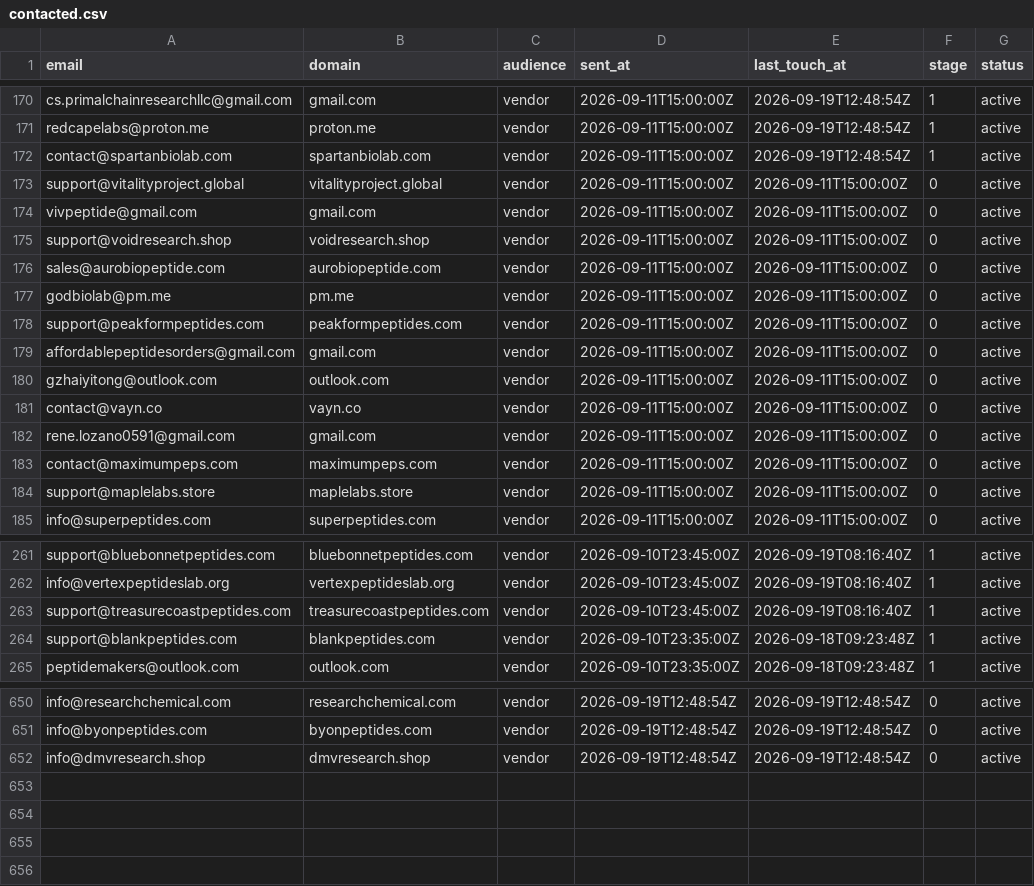
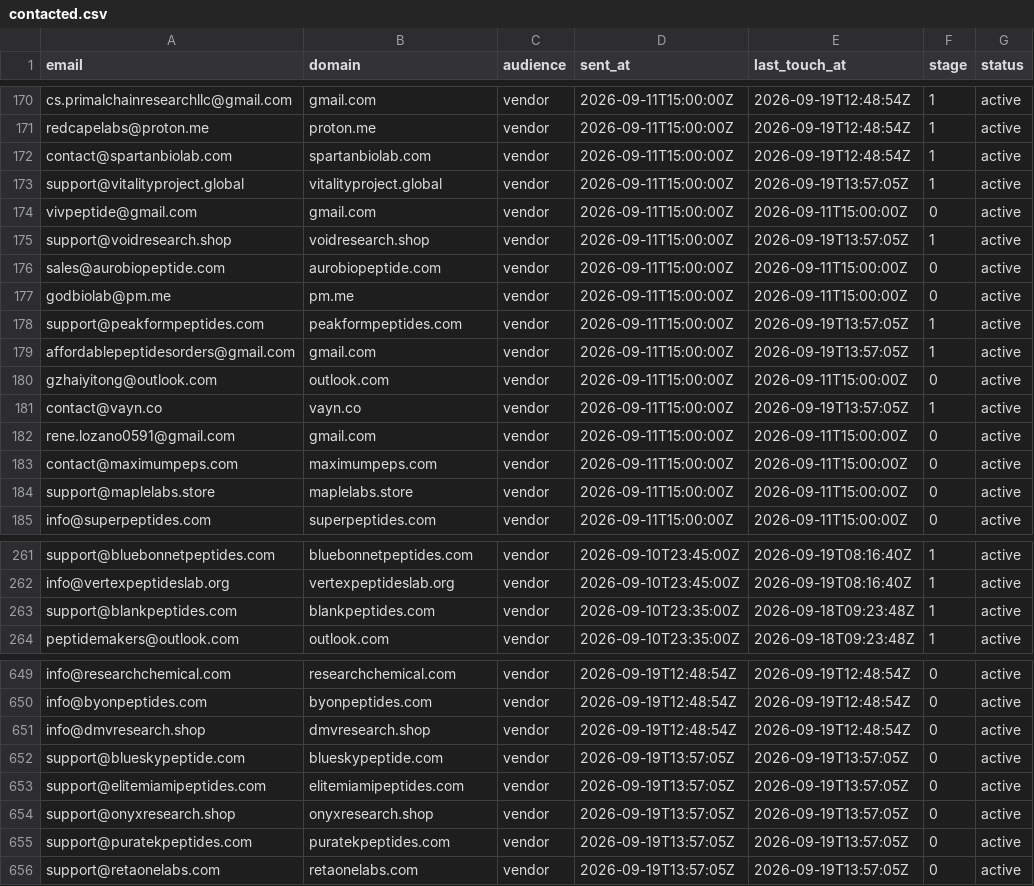
Before and after one commit to cfnoperations1-cell/g, a CSV file: outreach/contacted.csv, drawn as a sheet; only a part is shown, gaps mark what is left out.

```diff
--- a/outreach/contacted.csv
+++ b/outreach/contacted.csv
@@ -172,11 +172,11 @@ redcapelabs@proton.me,proton.me,vendor,2026-09-11T15:00:00Z,2026-09-19T12:48:54Z
 contact@spartanbiolab.com,spartanbiolab.com,vendor,2026-09-11T15:00:00Z,2026-09-19T12:48:54Z,1,active
-support@vitalityproject.global,vitalityproject.global,vendor,2026-09-11T15:00:00Z,2026-09-11T15:00:00Z,0,active
+support@vitalityproject.global,vitalityproject.global,vendor,2026-09-11T15:00:00Z,2026-09-19T13:57:05Z,1,active
 vivpeptide@gmail.com,gmail.com,vendor,2026-09-11T15:00:00Z,2026-09-11T15:00:00Z,0,active
-support@voidresearch.shop,voidresearch.shop,vendor,2026-09-11T15:00:00Z,2026-09-11T15:00:00Z,0,active
+support@voidresearch.shop,voidresearch.shop,vendor,2026-09-11T15:00:00Z,2026-09-19T13:57:05Z,1,active
 sales@aurobiopeptide.com,aurobiopeptide.com,vendor,2026-09-11T15:00:00Z,2026-09-11T15:00:00Z,0,active
 godbiolab@pm.me,pm.me,vendor,2026-09-11T15:00:00Z,2026-09-11T15:00:00Z,0,active
-support@peakformpeptides.com,peakformpeptides.com,vendor,2026-09-11T15:00:00Z,2026-09-11T15:00:00Z,0,active
-affordablepeptidesorders@gmail.com,gmail.com,vendor,2026-09-11T15:00:00Z,2026-09-11T15:00:00Z,0,active
+support@peakformpeptides.com,peakformpeptides.com,vendor,2026-09-11T15:00:00Z,2026-09-19T13:57:05Z,1,active
+affordablepeptidesorders@gmail.com,gmail.com,vendor,2026-09-11T15:00:00Z,2026-09-19T13:57:05Z,1,active
 gzhaiyitong@outlook.com,outlook.com,vendor,2026-09-11T15:00:00Z,2026-09-11T15:00:00Z,0,active
-contact@vayn.co,vayn.co,vendor,2026-09-11T15:00:00Z,2026-09-11T15:00:00Z,0,active
+contact@vayn.co,vayn.co,vendor,2026-09-11T15:00:00Z,2026-09-19T13:57:05Z,1,active
 rene.lozano0591@gmail.com,gmail.com,vendor,2026-09-11T15:00:00Z,2026-09-11T15:00:00Z,0,active
@@ -262,3 +262,2 @@ support@bluebonnetpeptides.com,bluebonnetpeptides.com,vendor,2026-09-10T23:45:00
 info@vertexpeptideslab.org,vertexpeptideslab.org,vendor,2026-09-10T23:45:00Z,2026-09-19T08:16:40Z,1,active
-support@treasurecoastpeptides.com,treasurecoastpeptides.com,vendor,2026-09-10T23:45:00Z,2026-09-19T08:16:40Z,1,active
 support@blankpeptides.com,blankpeptides.com,vendor,2026-09-10T23:35:00Z,2026-09-18T09:23:48Z,1,active
@@ -652 +651,6 @@ info@byonpeptides.com,byonpeptides.com,vendor,2026-09-19T12:48:54Z,2026-09-19T12
 info@dmvresearch.shop,dmvresearch.shop,vendor,2026-09-19T12:48:54Z,2026-09-19T12:48:54Z,0,active
+support@blueskypeptide.com,blueskypeptide.com,vendor,2026-09-19T13:57:05Z,2026-09-19T13:57:05Z,0,active
+support@elitemiamipeptides.com,elitemiamipeptides.com,vendor,2026-09-19T13:57:05Z,2026-09-19T13:57:05Z,0,active
+support@onyxresearch.shop,onyxresearch.shop,vendor,2026-09-19T13:57:05Z,2026-09-19T13:57:05Z,0,active
+support@puratekpeptides.com,puratekpeptides.com,vendor,2026-09-19T13:57:05Z,2026-09-19T13:57:05Z,0,active
+support@retaonelabs.com,retaonelabs.com,vendor,2026-09-19T13:57:05Z,2026-09-19T13:57:05Z,0,active
```
Also changed, not shown: outreach/not_yet_emailed.csv, outreach/replied.csv, 4 other files.
